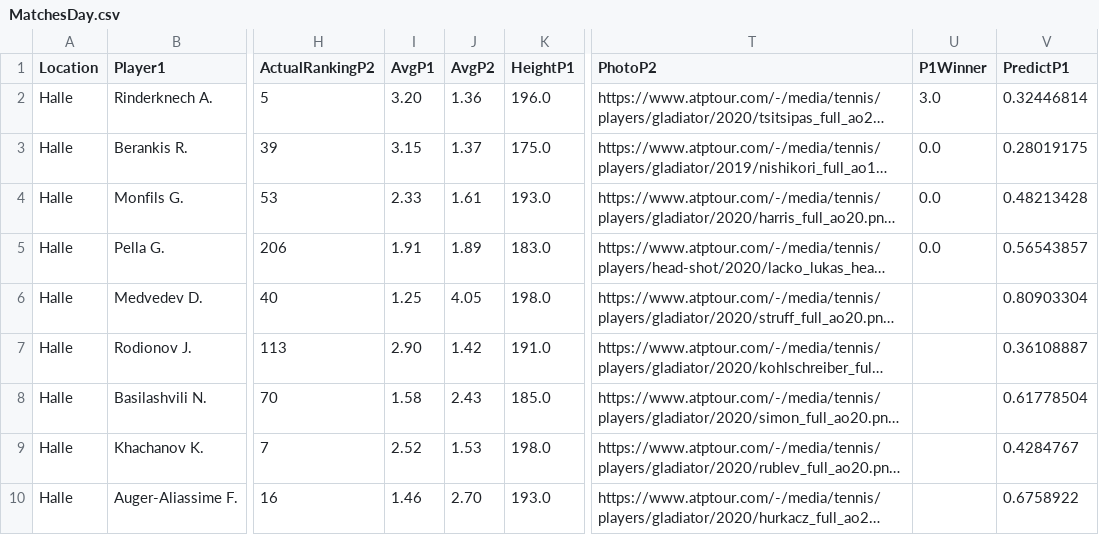
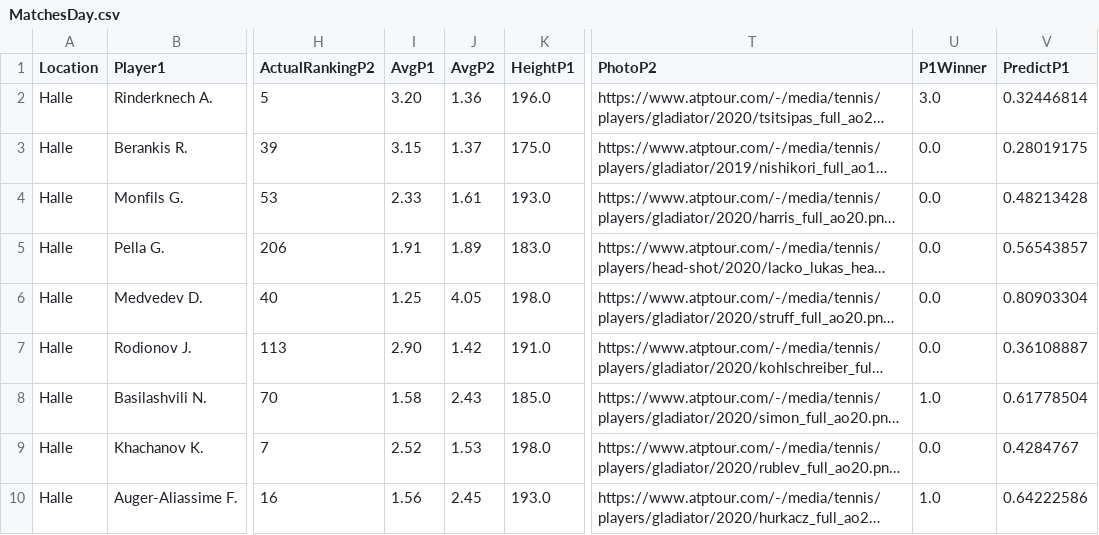
Before and after one commit to pmecchia/atp-prediction-webapp, a CSV file: MatchesDay.csv, drawn as a sheet; only a part is shown, gaps mark what is left out; long unchanged cells end in …; the diff covers the shown part only; the diff names each change by its address in the sheet, - before the commit and + after, or states it on an @@ line.

Commit message:
Update MatchesDay.csv

```diff
--- a/MatchesDay.csv
+++ b/MatchesDay.csv
-U6:U7 (P1Winner): (empty)
+U6:U7 (P1Winner): 0.0
-U8 (P1Winner): (empty)
+U8 (P1Winner): 1.0
-U9 (P1Winner): (empty)
+U9 (P1Winner): 0.0
-I10 (AvgP1): 1.46
+I10 (AvgP1): 1.56
-J10 (AvgP2): 2.70
+J10 (AvgP2): 2.45
-U10 (P1Winner): (empty)
+U10 (P1Winner): 1.0
-V10 (PredictP1): 0.6758922
+V10 (PredictP1): 0.64222586
```
Also changed, not shown: 1 added row, 1 removed row and 25 edited cells elsewhere in this file, 2 other files.
